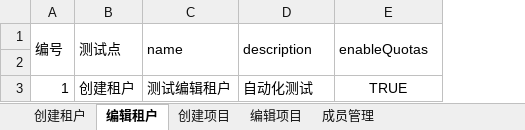
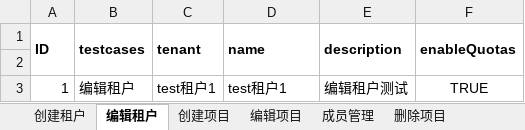
Before and after one commit to Lina9201/AutomationTestTask, an Excel workbook: test_data/业务管理.xlsx, sheet 编辑租户, drawn as a sheet; values as stored, in another font and other column widths than the file's, no borders; removed rows and columns are numbered as before the commit, all else as after; the diff names each change by its address in the sheet, - before the commit and + after, or states it on an @@ line.

```diff
--- a/test_data/业务管理.xlsx (sheet 编辑租户)
+++ b/test_data/业务管理.xlsx (sheet 编辑租户)
+sheet tab: 删除项目
-column B (测试点), row 3: 创建租户
+column B (testcases), row 3: 编辑租户
+column C (tenant), row 3: test租户1
-A1: 编号
+A1: ID
-A1 bold: off
+A1 bold: on
-D1:F1 bold: off
+D1:F1 bold: on
-D3 (name): 测试编辑租户
+D3 (name): test租户1
-E3 (description): 自动化测试
+E3 (description): 编辑租户测试
```
Also changed, not shown: sheet 编辑项目, sheet 成员管理, other sheet tabs, 1 other file.
